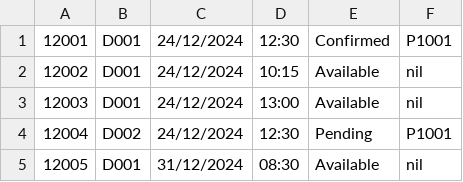
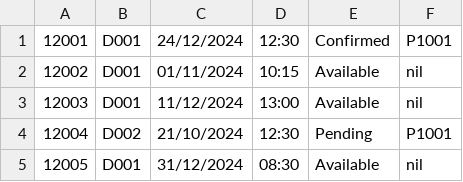
Before and after one commit to gladyswhm/SC2002_HMS_Project, a CSV file: SC2002 HMS Project/data/Doctor_Availability.csv, drawn as a sheet.

```diff
--- a/SC2002 HMS Project/data/Doctor_Availability.csv
+++ b/SC2002 HMS Project/data/Doctor_Availability.csv
@@ -1,5 +1,5 @@
 12001,D001,24/12/2024,12:30,Confirmed,P1001
-12002,D001,24/12/2024,10:15,Available,nil
-12003,D001,24/12/2024,13:00,Available,nil
-12004,D002,24/12/2024,12:30,Pending,P1001
+12002,D001,01/11/2024,10:15,Available,nil
+12003,D001,11/12/2024,13:00,Available,nil
+12004,D002,21/10/2024,12:30,Pending,P1001
 12005,D001,31/12/2024,08:30,Available,nil
```
Also changed, not shown: SC2002 HMS Project/data/AppointmentOutcome_List.csv, 4 other files.
